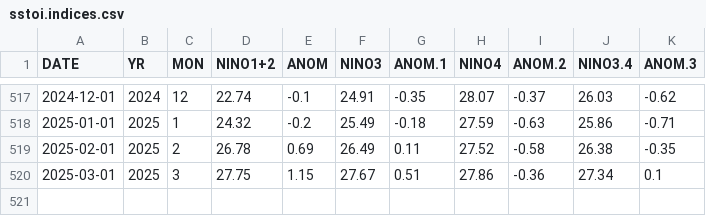
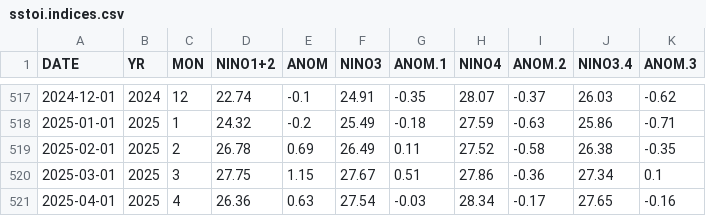
Before and after one commit to vrrp/vrrp.github.io, a CSV file: assets/data/sstoi.indices.csv, drawn as a sheet; only a part is shown, gaps mark what is left out; the diff names each change by its address in the sheet, - before the commit and + after, or states it on an @@ line.

```diff
--- a/assets/data/sstoi.indices.csv
+++ b/assets/data/sstoi.indices.csv
+row 521: 2025-04-01 | 2025 | 4 | 26.36 | 0.63 | 27.54 | -0.03 | 28.34 | -0.17 | 27.65 | -0.16
```
Also changed, not shown: assets/data/ersst5.nino.mth.91-20.ascii.csv, 4 other files.
